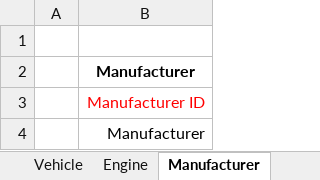
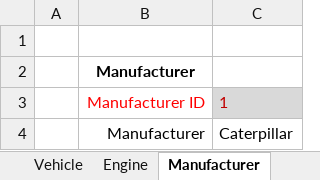
Before and after one commit to FrankDesimone/DP, an Excel workbook: DP/Excel/Admin.xlsm, sheet Manufacturer, drawn as a sheet; values as stored, in another font and other column widths than the file's, no borders; charts and pictures not drawn; the diff names each change by its address in the sheet, - before the commit and + after, or states it on an @@ line.

```diff
--- a/DP/Excel/Admin.xlsm (sheet Manufacturer)
+++ b/DP/Excel/Admin.xlsm (sheet Manufacturer)
+column C, rows 3-4: 1 | Caterpillar
```
Also changed, not shown: sheet Engine, charts or pictures, 4 other files.
